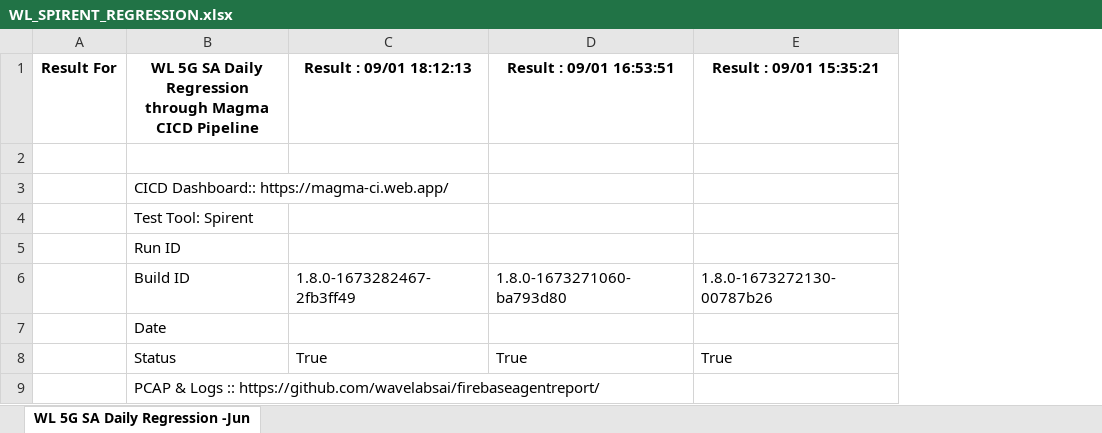
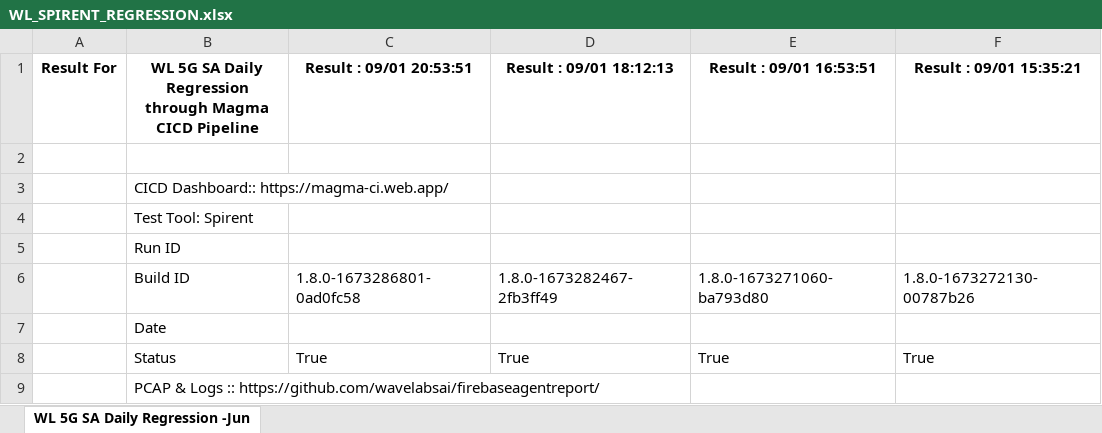
Before and after one commit to wavelabsai/spirent_Excel, an Excel workbook: WL_SPIRENT_REGRESSION.xlsx, sheet WL 5G SA Daily Regression -Jun, drawn as a sheet; only a part is shown; values as stored, in another font and other column widths than the file's, no borders; the diff names each change by its address in the sheet, - before the commit and + after, or states it on an @@ line.

Commit message:
Adding excel files

```diff
--- a/WL_SPIRENT_REGRESSION.xlsx (sheet WL 5G SA Daily Regression -Jun)
+++ b/WL_SPIRENT_REGRESSION.xlsx (sheet WL 5G SA Daily Regression -Jun)
+column C (Result : 09/01 20:53:51), rows 6-8: 1.8.0-1673286801-0ad0fc58 |  | True
```
